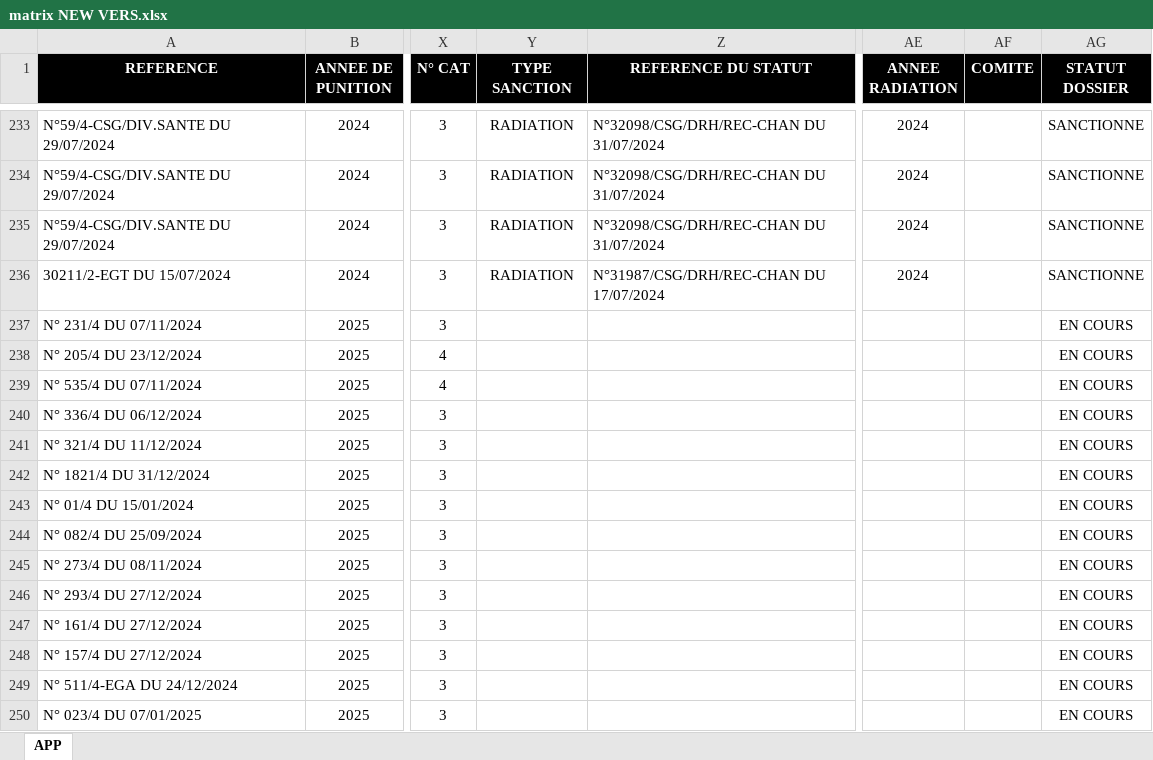
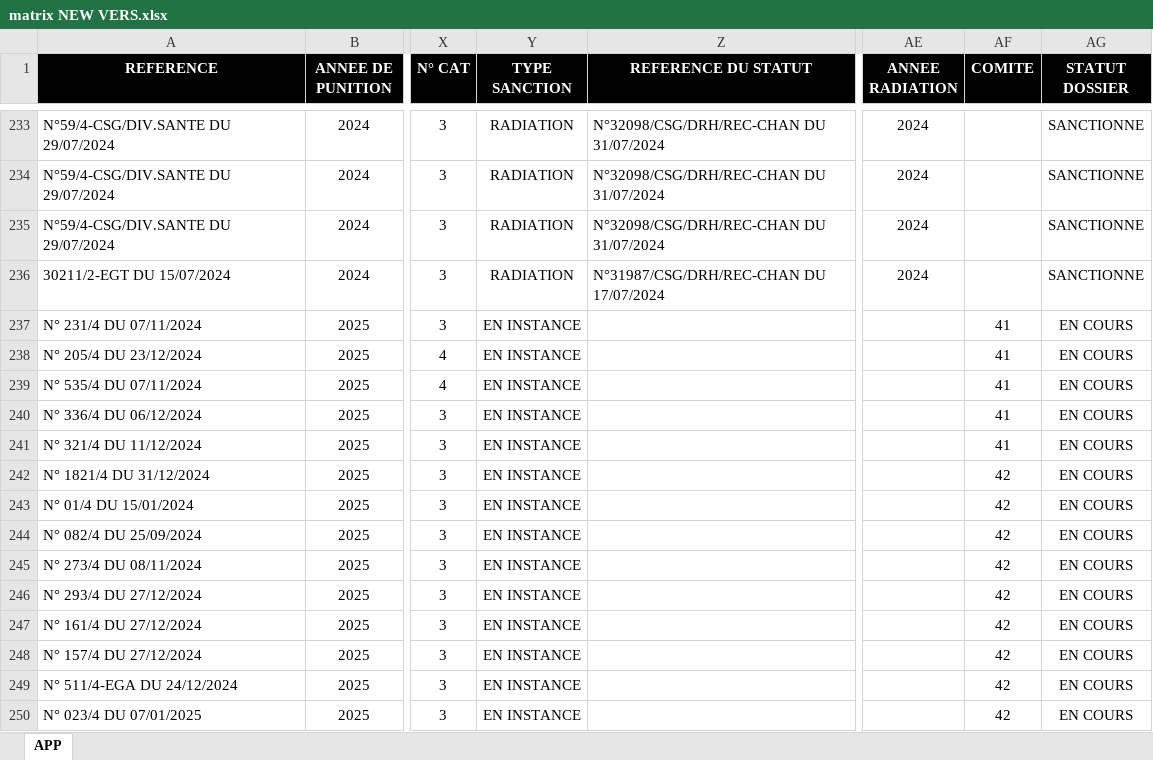
Before and after one commit to Ja-Code-del/Matrice_Disciplinaire, an Excel workbook: matrix NEW VERS.xlsx, sheet APP, drawn as a sheet; only a part is shown, gaps mark what is left out; values as stored, in another font and other column widths than the file's, no borders; conditional formats not drawn; the diff covers the shown part only; the diff names each change by its address in the sheet, - before the commit and + after, or states it on an @@ line.

Commit message:
Debug Edit And New Cases
There was a problem with adding comite and type_sanction into the db

```diff
--- a/matrix NEW VERS.xlsx (sheet APP)
+++ b/matrix NEW VERS.xlsx (sheet APP)
-Y237:Y250 (TYPE SANCTION): (empty)
+Y237:Y250 (TYPE SANCTION): EN INSTANCE
-AF237:AF241 (COMITE): (empty)
+AF237:AF241 (COMITE): 41
-AF242:AF250 (COMITE): (empty)
+AF242:AF250 (COMITE): 42
```
Also changed, not shown: 19 added rows and 276 edited cells elsewhere in this sheet, 15 other files.
